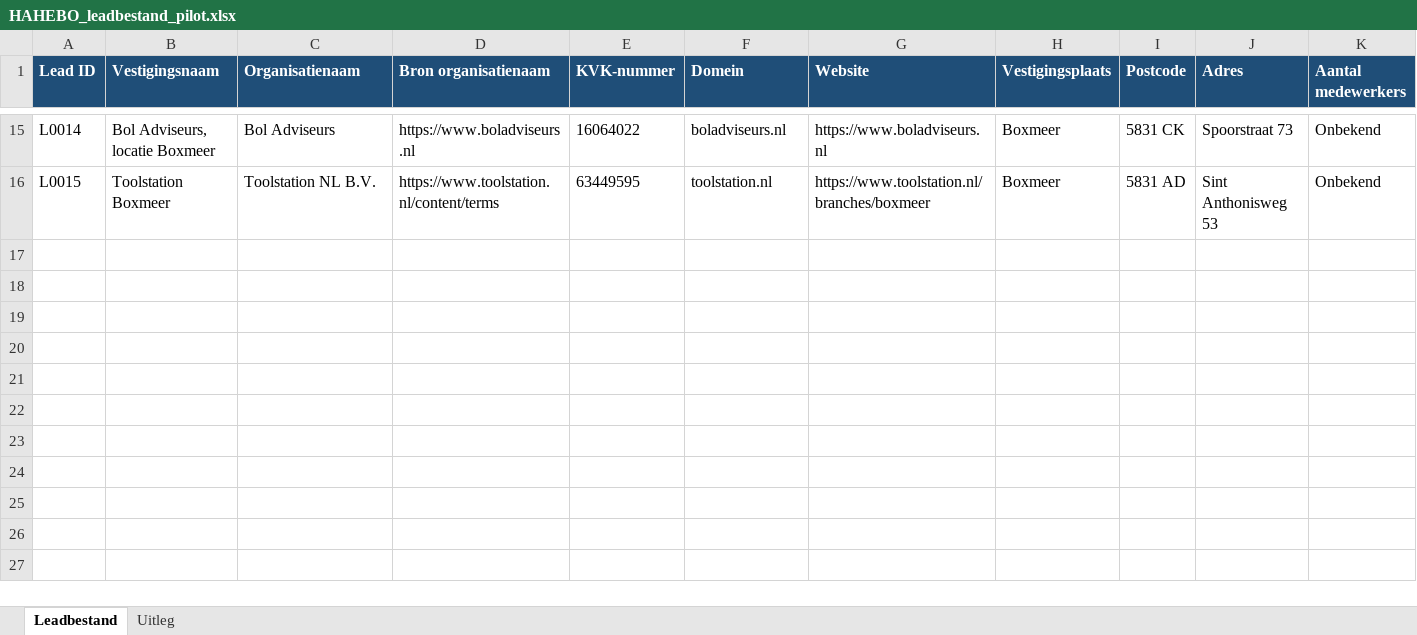
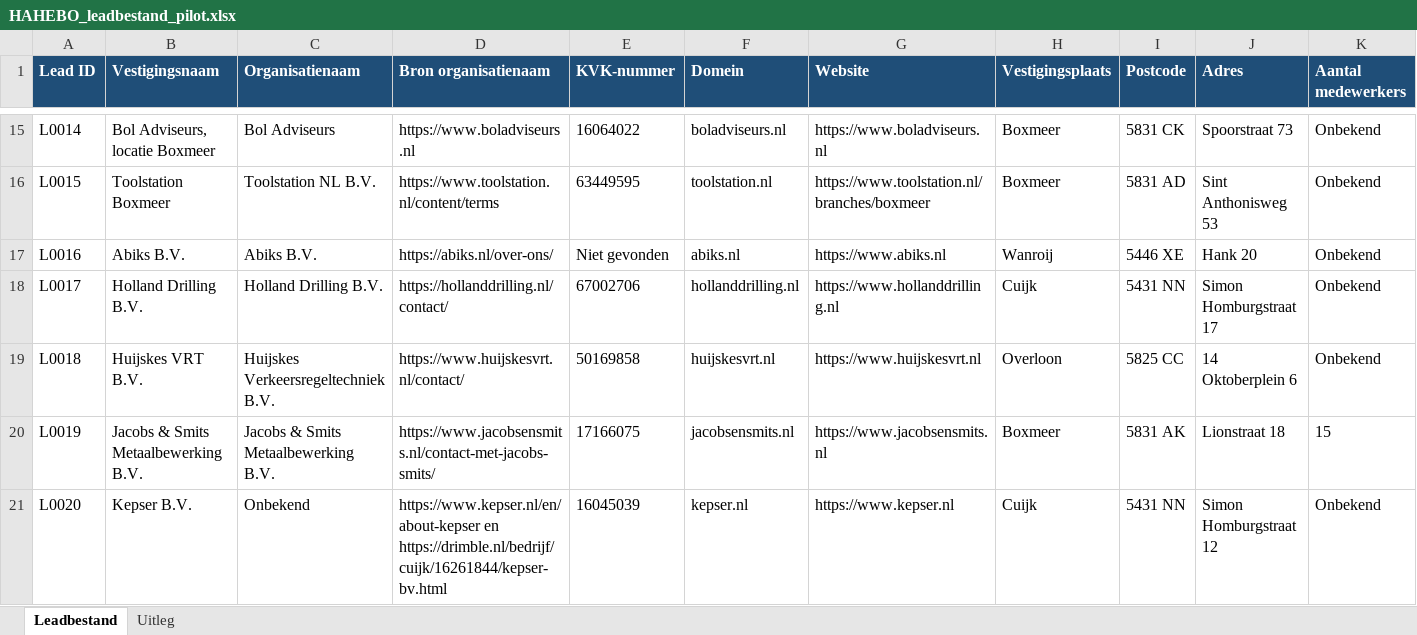
Before and after one commit to blackassasinrl-ctrl/hahebo-leadtool, an Excel workbook: data/HAHEBO_leadbestand_pilot.xlsx, sheet Leadbestand, drawn as a sheet; only a part is shown, gaps mark what is left out; values as stored, in another font and other column widths than the file's, no borders; rows hold the shown columns only; the diff names each change by its address in the sheet, - before the commit and + after, or states it on an @@ line.

```diff
--- a/data/HAHEBO_leadbestand_pilot.xlsx (sheet Leadbestand)
+++ b/data/HAHEBO_leadbestand_pilot.xlsx (sheet Leadbestand)
+row 17: L0016 | Abiks B.V. | Abiks B.V. | https://abiks.nl/over-ons/ | Niet gevonden | abiks.nl | https://www.abiks.nl | Wanroij | 5446 XE | Hank 20 | Onbekend
+row 18: L0017 | Holland Drilling B.V. | Holland Drilling B.V. | https://hollanddrilling.nl/contact/ | 67002706 | hollanddrilling.nl | https://www.hollanddrilling.nl | Cuijk | 5431 NN | Simon Homburgstraat 17 | Onbekend
+row 19: L0018 | Huijskes VRT B.V. | Huijskes Verkeersregeltechniek B.V. | https://www.huijskesvrt.nl/contact/ | 50169858 | huijskesvrt.nl | https://www.huijskesvrt.nl | Overloon | 5825 CC | 14 Oktoberplein 6 | Onbekend
+row 20: L0019 | Jacobs & Smits Metaalbewerking B.V. | Jacobs & Smits Metaalbewerking B.V. | https://www.jacobsensmits.nl/contact-met-jacobs-smits/ | 17166075 | jacobsensmits.nl | https://www.jacobsensmits.nl | Boxmeer | 5831 AK | Lionstraat 18 | 15
+row 21: L0020 | Kepser B.V. | Onbekend | https://www.kepser.nl/en/about-kepser en https://drimble.nl/bedrijf/cuijk/16261844/kepser-bv.html | 16045039 | kepser.nl | https://www.kepser.nl | Cuijk | 5431 NN | Simon Homburgstraat 12 | Onbekend
```
Also changed, not shown: 1 other file.
